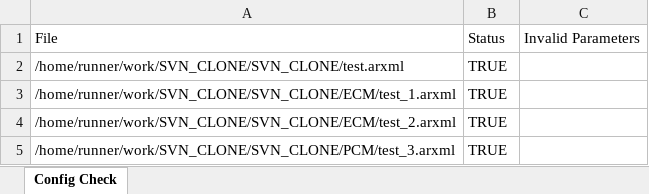
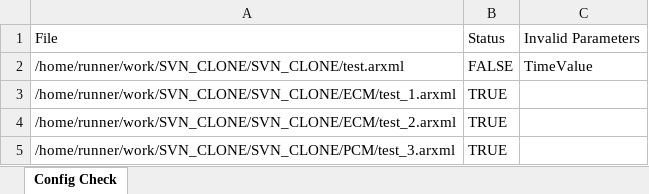
Before and after one commit to CICD-LTTS/SVN_CLONE, an Excel workbook: Config_Report.xlsx, sheet Config Check, drawn as a sheet; values as stored, in another font and other column widths than the file's, no borders; the diff names each change by its address in the sheet, - before the commit and + after, or states it on an @@ line.

```diff
--- a/Config_Report.xlsx (sheet Config Check)
+++ b/Config_Report.xlsx (sheet Config Check)
-B2: TRUE
+B2: FALSE
-C2: (empty)
+C2: TimeValue
```
